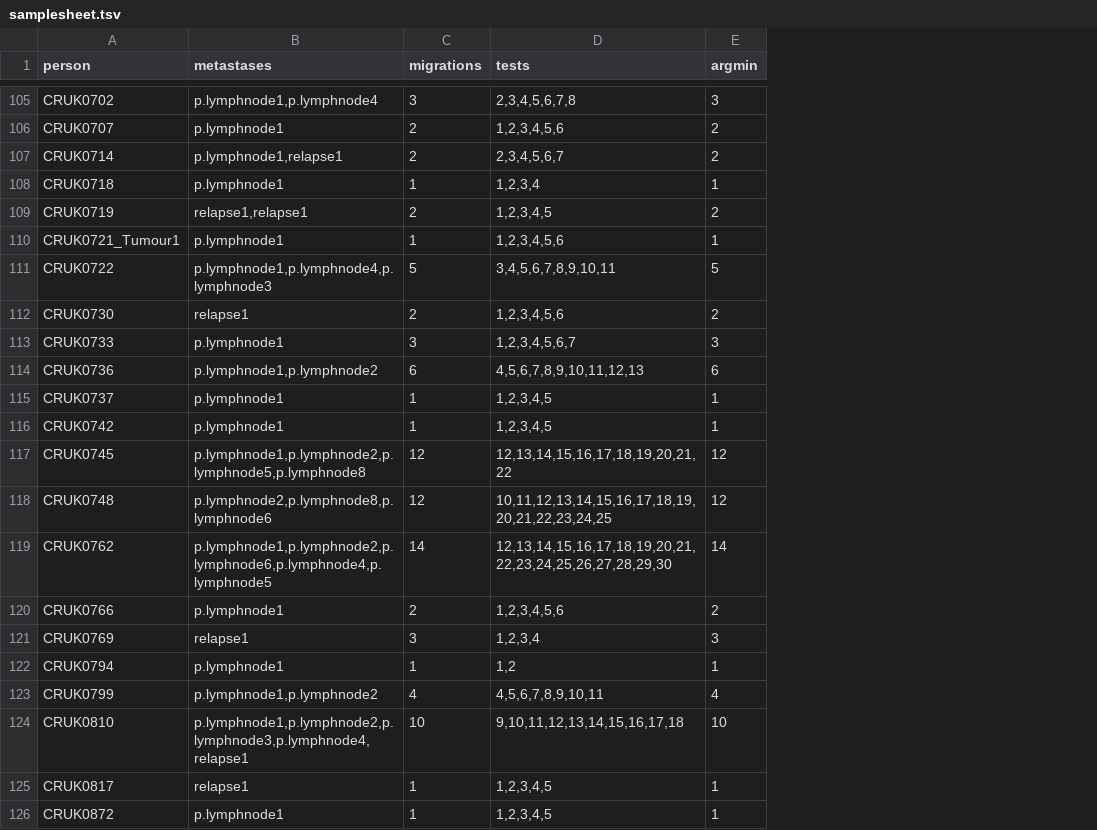
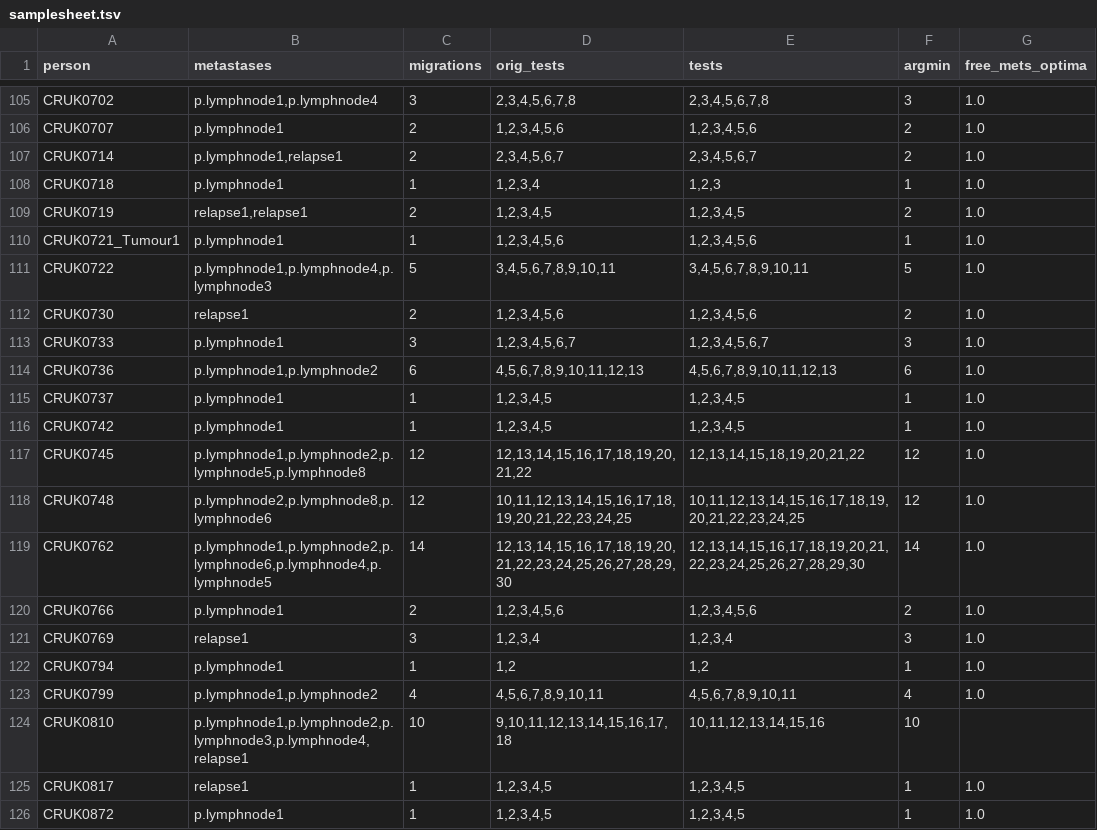
Before and after one commit to gertzem/CITUP-TRACERx, a TSV file: samplesheet.tsv, drawn as a sheet; only a part is shown, gaps mark what is left out; addresses are those after the commit; the diff covers the shown part only; the diff names each change by its address in the sheet, - before the commit and + after, or states it on an @@ line.

```diff
--- a/samplesheet.tsv
+++ b/samplesheet.tsv
+column D (orig_tests), rows 105-126: 2,3,4,5,6,7,8 | 1,2,3,4,5,6 | 2,3,4,5,6,7 | 1,2,3,4 | 1,2,3,4,5 | 1,2,3,4,5,6 | 3,4,5,6,7,8,9,10,11 | 1,2,3,4,5,6 | 1,2,3,4,5,6,7 | 4,5,6,7,8,9,10,11,12,13 | 1,2,3,4,5 | 1,2,3,4,5 | 12,13,14,15,16,17,18,19,20,21,22 | 10,11,12,13,14,15,16,17,18,19,20,21,22,23,24,25 | 12,13,14,15,16,17,18,19,20,21,22,23,24,25,26,27,28,29,30 | 1,2,3,4,5,6 | 1,2,3,4 | 1,2 | 4,5,6,7,8,9,10,11 | 9,10,11,12,13,14,15,16,17,18 | 1,2,3,4,5 | 1,2,3,4,5
+column G (free_mets_optima), rows 105-126: 1.0 | 1.0 | 1.0 | 1.0 | 1.0 | 1.0 | 1.0 | 1.0 | 1.0 | 1.0 | 1.0 | 1.0 | 1.0 | 1.0 | 1.0 | 1.0 | 1.0 | 1.0 | 1.0 |  | 1.0 | 1.0
-E108 (tests): 1,2,3,4
+E108 (tests): 1,2,3
-E117 (tests): 12,13,14,15,16,17,18,19,20,21,22
+E117 (tests): 12,13,14,15,18,19,20,21,22
-E124 (tests): 9,10,11,12,13,14,15,16,17,18
+E124 (tests): 10,11,12,13,14,15,16
```
Also changed, not shown: 4 edited cells elsewhere in this file, 1 other file.
